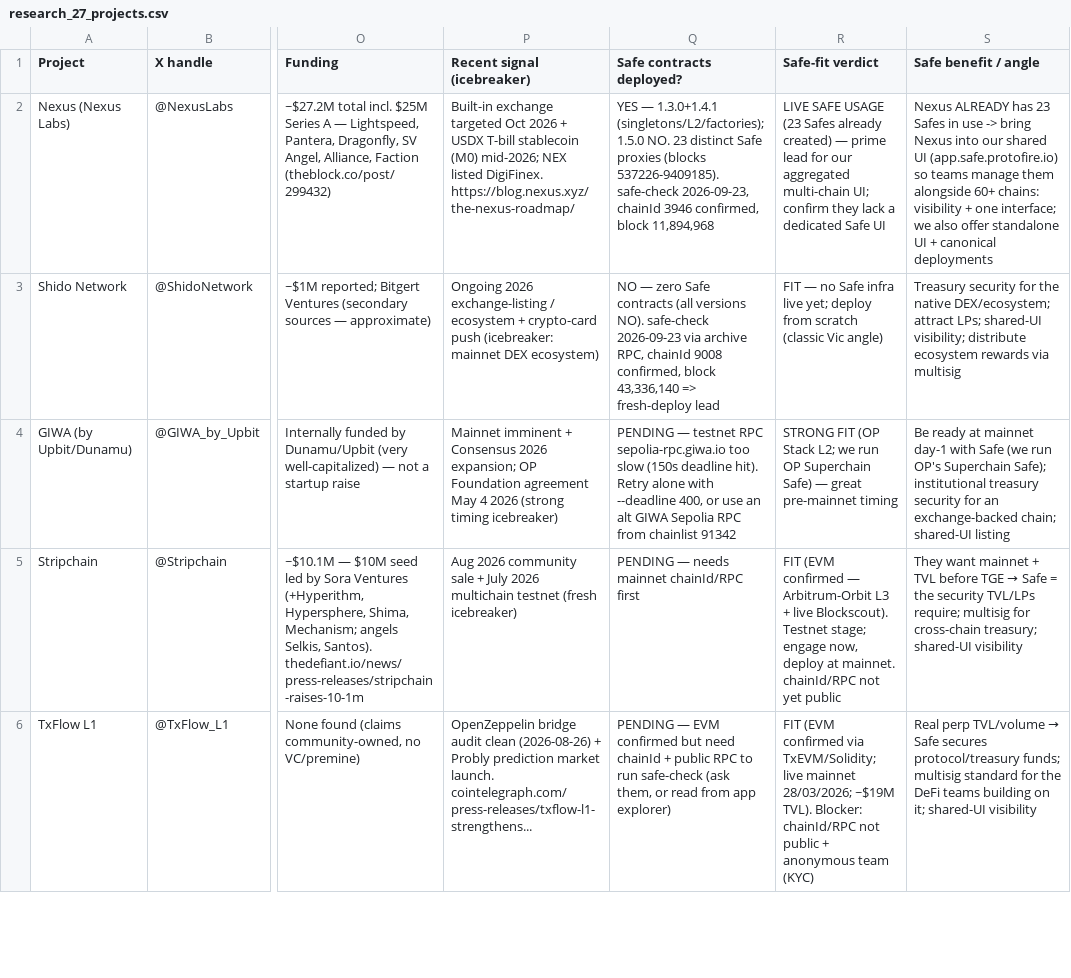
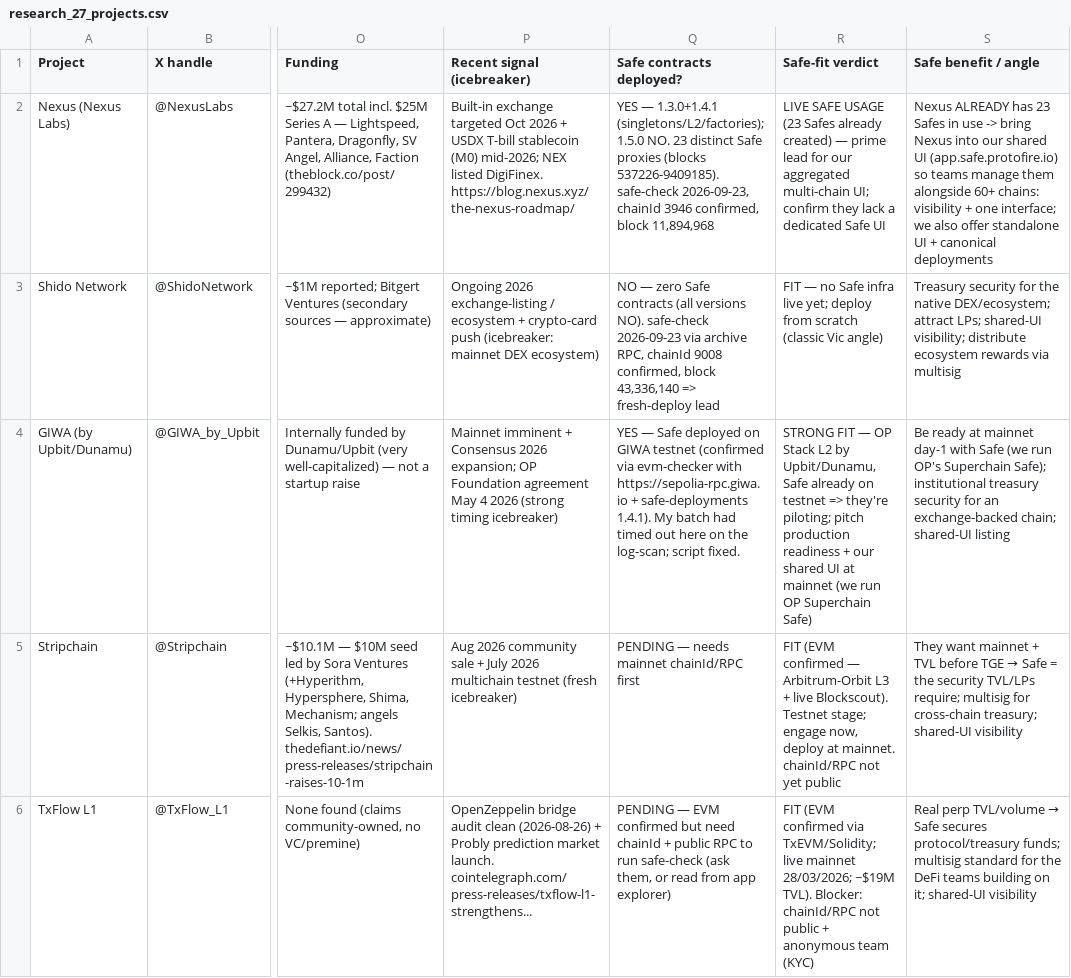
Before and after one commit to protodao16/my-marketing-ai, a CSV file: research/research_27_projects.csv, drawn as a sheet; only a part is shown, gaps mark what is left out; the diff names each change by its address in the sheet, - before the commit and + after, or states it on an @@ line.

```diff
--- a/research/research_27_projects.csv
+++ b/research/research_27_projects.csv
-Q4 (Safe contracts deployed?): PENDING — testnet RPC sepolia-rpc.giwa.io too slow (150s deadline hit). Retry alone with --deadline 400, or use an alt GIWA Sepolia RPC from chainlist 91342
+Q4 (Safe contracts deployed?): YES — Safe deployed on GIWA testnet (confirmed via evm-checker with https://sepolia-rpc.giwa.io + safe-deployments 1.4.1). My batch had timed out here on the log-scan; script fixed.
-R4 (Safe-fit verdict): STRONG FIT (OP Stack L2; we run OP Superchain Safe) — great pre-mainnet timing
+R4 (Safe-fit verdict): STRONG FIT — OP Stack L2 by Upbit/Dunamu, Safe already on testnet => they're piloting; pitch production readiness + our shared UI at mainnet (we run OP Superchain Safe)
```
Also changed, not shown: 1 other file.
